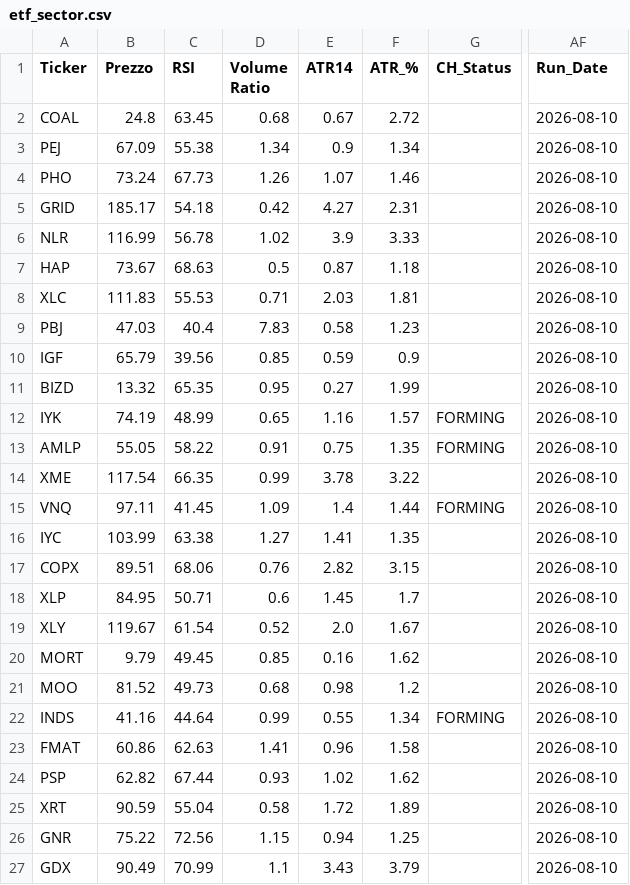
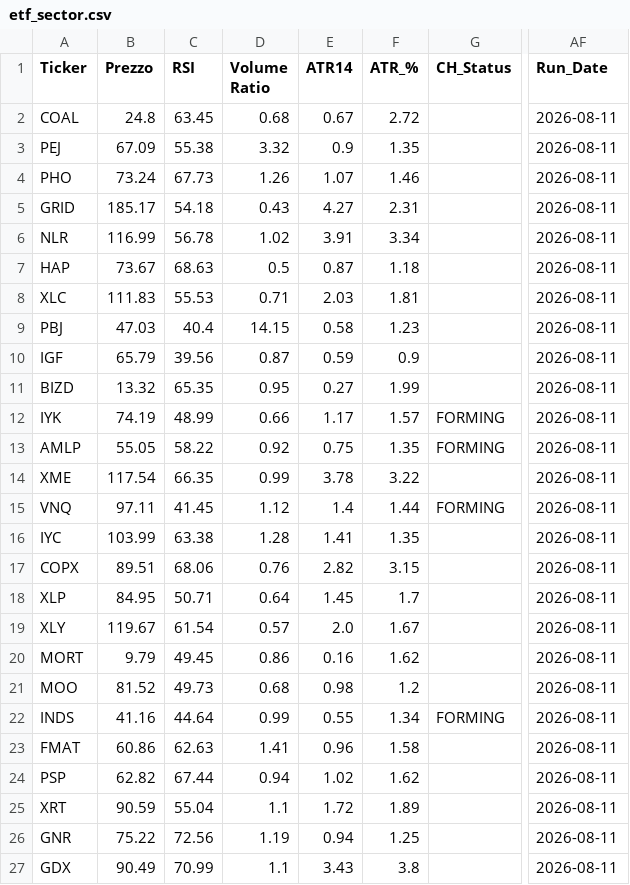
Before and after one commit to nikthetrip/Patterns-Screener, a CSV file: data/etf_sector.csv, drawn as a sheet; only a part is shown, gaps mark what is left out; the diff names each change by its address in the sheet, - before the commit and + after, or states it on an @@ line.

```diff
--- a/data/etf_sector.csv
+++ b/data/etf_sector.csv
-AF2:AF27 (Run_Date): 2026-08-10
+AF2:AF27 (Run_Date): 2026-08-11
-D3 (Volume Ratio): 1.34
+D3 (Volume Ratio): 3.32
-F3 (ATR_%): 1.34
+F3 (ATR_%): 1.35
-D5 (Volume Ratio): 0.42
+D5 (Volume Ratio): 0.43
-E6 (ATR14): 3.9
+E6 (ATR14): 3.91
-F6 (ATR_%): 3.33
+F6 (ATR_%): 3.34
-D9 (Volume Ratio): 7.83
+D9 (Volume Ratio): 14.15
-D10 (Volume Ratio): 0.85
+D10 (Volume Ratio): 0.87
-D12 (Volume Ratio): 0.65
+D12 (Volume Ratio): 0.66
-E12 (ATR14): 1.16
+E12 (ATR14): 1.17
-D13 (Volume Ratio): 0.91
+D13 (Volume Ratio): 0.92
-D15 (Volume Ratio): 1.09
+D15 (Volume Ratio): 1.12
-D16 (Volume Ratio): 1.27
+D16 (Volume Ratio): 1.28
-D18 (Volume Ratio): 0.6
+D18 (Volume Ratio): 0.64
-D19 (Volume Ratio): 0.52
+D19 (Volume Ratio): 0.57
-D20 (Volume Ratio): 0.85
+D20 (Volume Ratio): 0.86
-D24 (Volume Ratio): 0.93
+D24 (Volume Ratio): 0.94
-D25 (Volume Ratio): 0.58
+D25 (Volume Ratio): 1.1
-D26 (Volume Ratio): 1.15
+D26 (Volume Ratio): 1.19
-F27 (ATR_%): 3.79
+F27 (ATR_%): 3.8
```
Also changed, not shown: data/fundamentals_stocks.csv, data/stocks_4H.csv, 2 other files.
